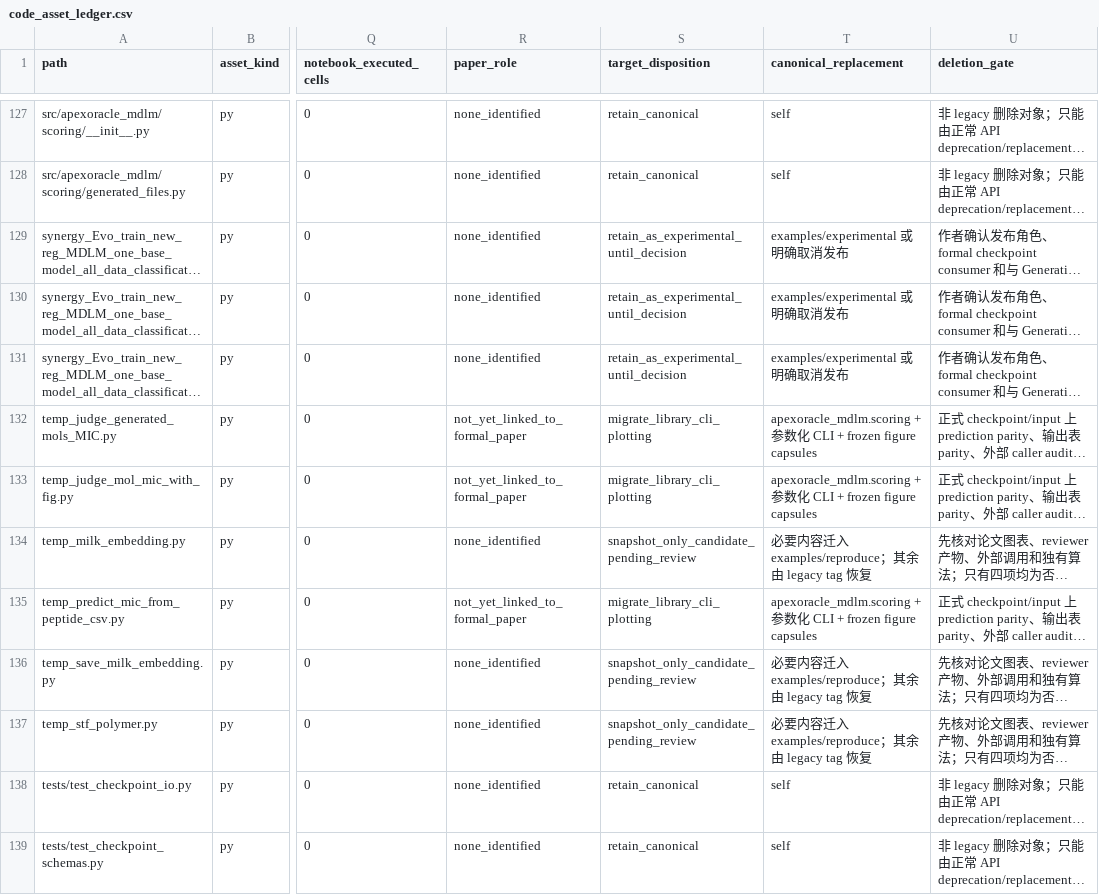
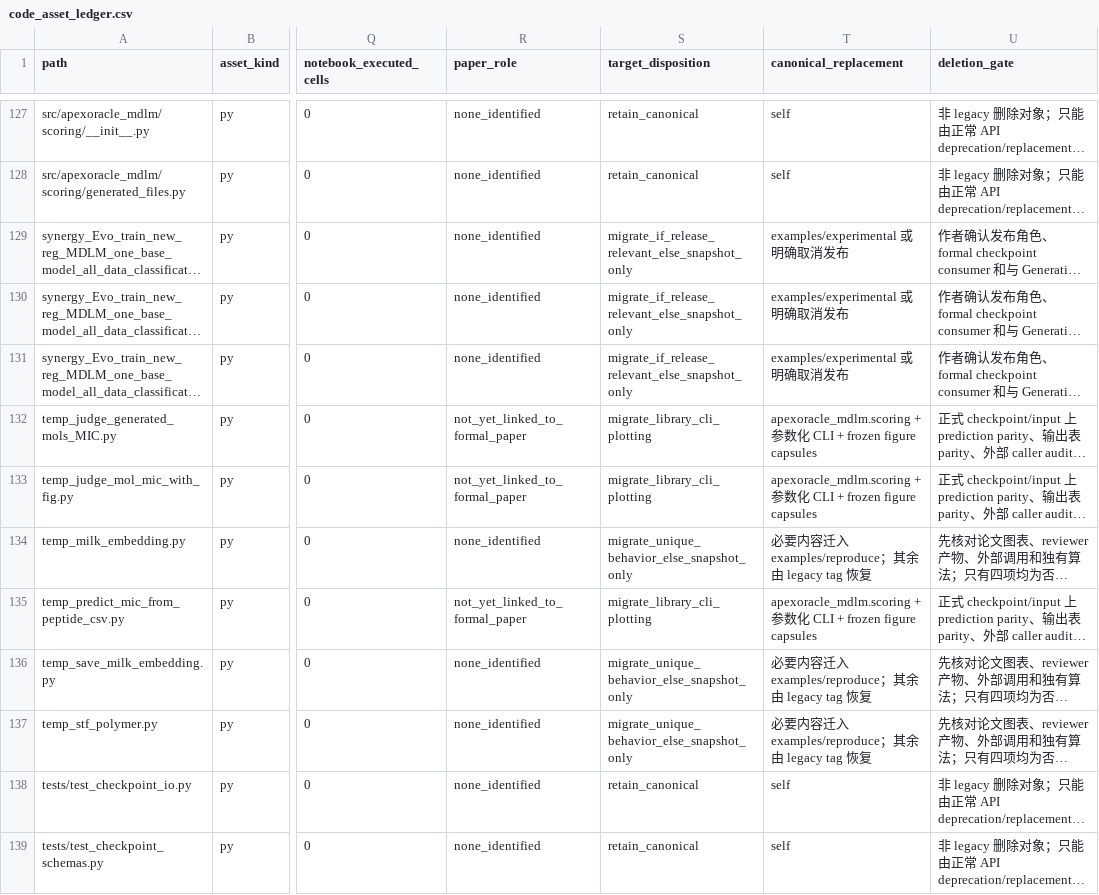
Before and after one commit to DragonDescentZerotsu/ApexOracle-MDLM, a CSV file: reproducibility/code_asset_ledger.csv, drawn as a sheet; only a part is shown, gaps mark what is left out; long unchanged cells end in …; the diff covers the shown part only; the diff names each change by its address in the sheet, - before the commit and + after, or states it on an @@ line.

```diff
--- a/reproducibility/code_asset_ledger.csv
+++ b/reproducibility/code_asset_ledger.csv
-S129:S131 (target_disposition): retain_as_experimental_until_decision
+S129:S131 (target_disposition): migrate_if_release_relevant_else_snapshot_only
-S134 (target_disposition): snapshot_only_candidate_pending_review
+S134 (target_disposition): migrate_unique_behavior_else_snapshot_only
-S136:S137 (target_disposition): snapshot_only_candidate_pending_review
+S136:S137 (target_disposition): migrate_unique_behavior_else_snapshot_only
```
Also changed, not shown: 44 edited cells elsewhere in this file, 8 other files.
